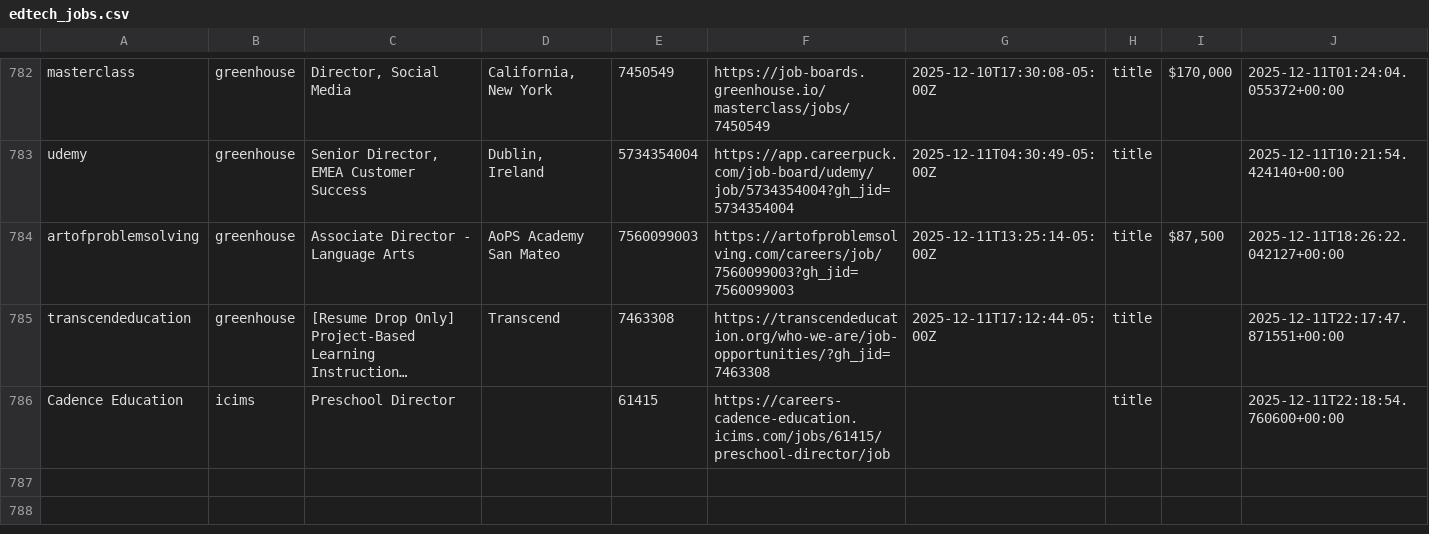
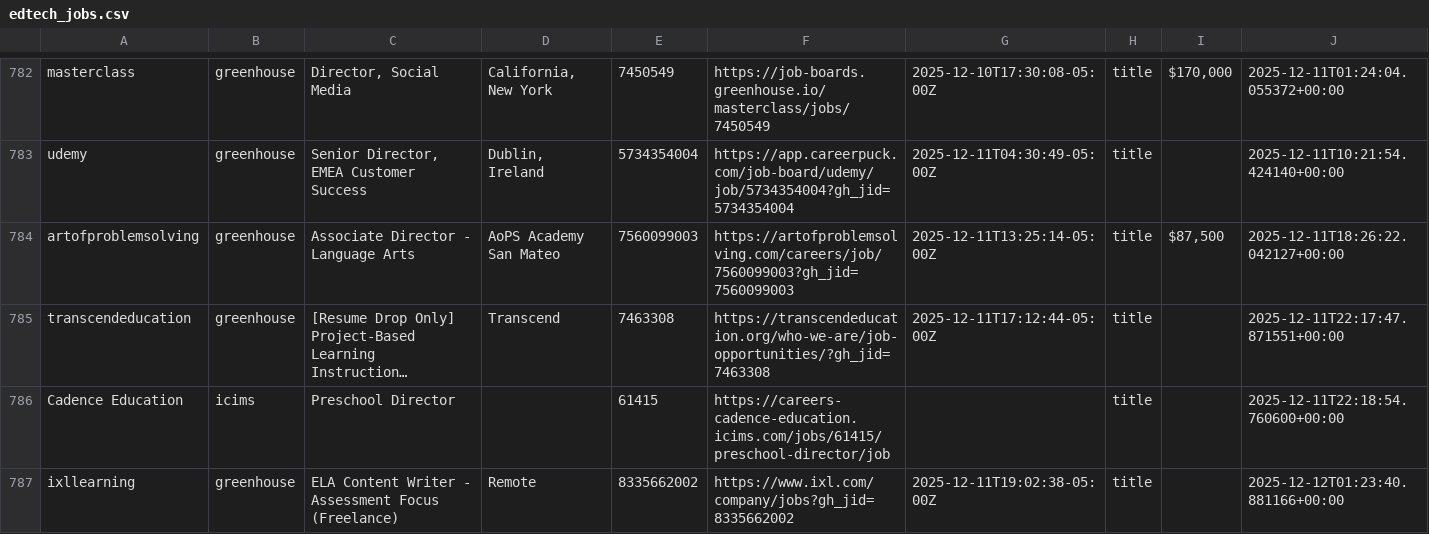
Before and after one commit to mollyoliviamund-maker/edtech-jobs, a CSV file: edtech_jobs.csv, drawn as a sheet; only a part is shown, gaps mark what is left out; long unchanged cells end in …; the diff names each change by its address in the sheet, - before the commit and + after, or states it on an @@ line.

```diff
--- a/edtech_jobs.csv
+++ b/edtech_jobs.csv
+row 787: ixllearning | greenhouse | ELA Content Writer - Assessment Focus (Freelance) | Remote | 8335662002 | https://www.ixl.com/company/jobs?gh_jid=8335662002 | 2025-12-11T19:02:38-05:00Z | title |  | 2025-12-12T01:23:40.881166+00:00
```
Also changed, not shown: 1 other file.
